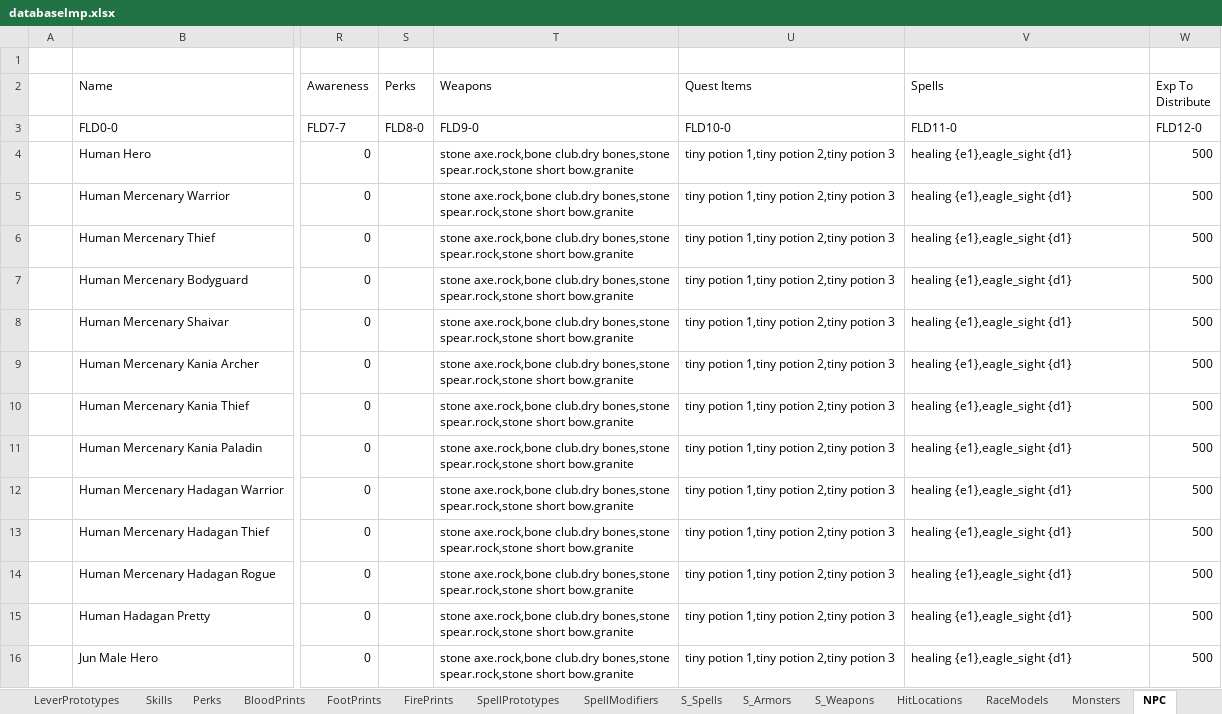
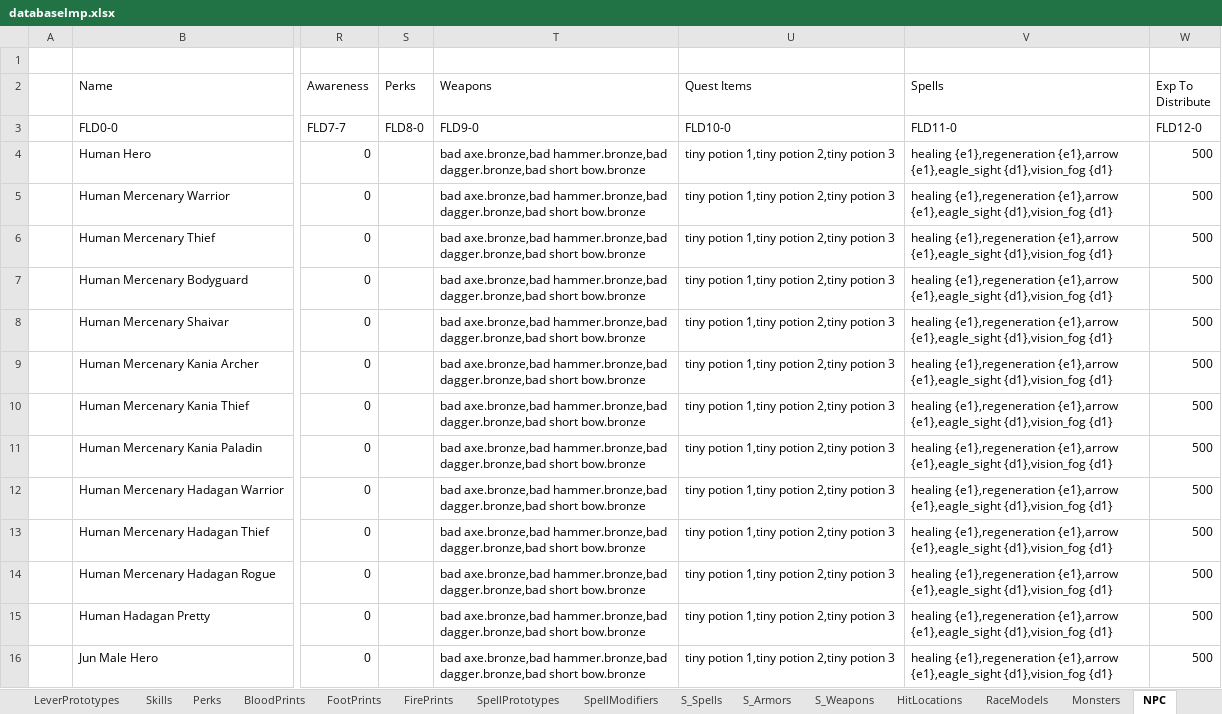
Before and after one commit to Kyr4l/ei-universal-mod, an Excel workbook: resources/universal-mod/xlsx/databaselmp.xlsx, sheet NPC, drawn as a sheet; only a part is shown, gaps mark what is left out; values as stored, in another font and other column widths than the file's, no borders; the diff covers the shown part only; the diff names each change by its address in the sheet, - before the commit and + after, or states it on an @@ line.

Commit message:
updated starter items, replaced with ported LiA unique items, their value have all been modified to reach 100G when sold removed spear from the starter item pool, replaced with the unique dagger fixed a few ported weapons having wrong values after being ported fixed unique lia items having wrong mat counts added more spells as starters

```diff
--- a/resources/universal-mod/xlsx/databaselmp.xlsx (sheet NPC)
+++ b/resources/universal-mod/xlsx/databaselmp.xlsx (sheet NPC)
-T4:T16 (Weapons): stone axe.rock,bone club.dry bones,stone spear.rock,stone short bow.granite
+T4:T16 (Weapons): bad axe.bronze,bad hammer.bronze,bad dagger.bronze,bad short bow.bronze
-V4:V16 (Spells): healing {e1},eagle_sight {d1}
+V4:V16 (Spells): healing {e1},regeneration {e1},arrow {e1},eagle_sight {d1},vision_fog {d1}
```
Also changed, not shown: 218 edited cells elsewhere in this sheet, sheet Weapons, 57 other files.
